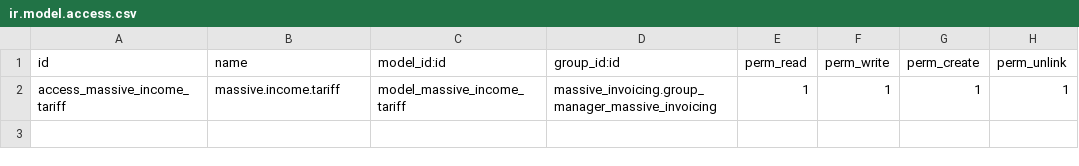
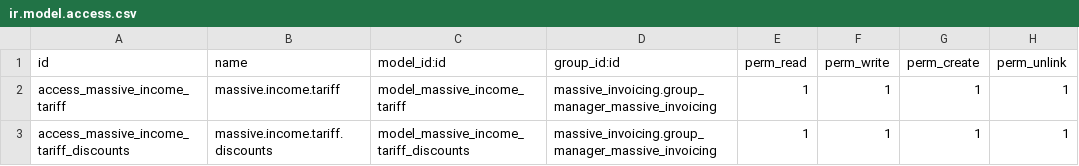
Before and after one commit to jslogyca/Logyca, a CSV file: massive_invoicing/security/ir.model.access.csv, drawn as a sheet; the diff names each change by its address in the sheet, - before the commit and + after, or states it on an @@ line.

```diff
--- a/massive_invoicing/security/ir.model.access.csv
+++ b/massive_invoicing/security/ir.model.access.csv
+row 3: access_massive_income_tariff_discounts | massive.income.tariff.discounts | model_massive_income_tariff_discounts | massive_invoicing.group_manager_massive_invoicing | 1 | 1 | 1 | 1
```
Also changed, not shown: 5 other files.
